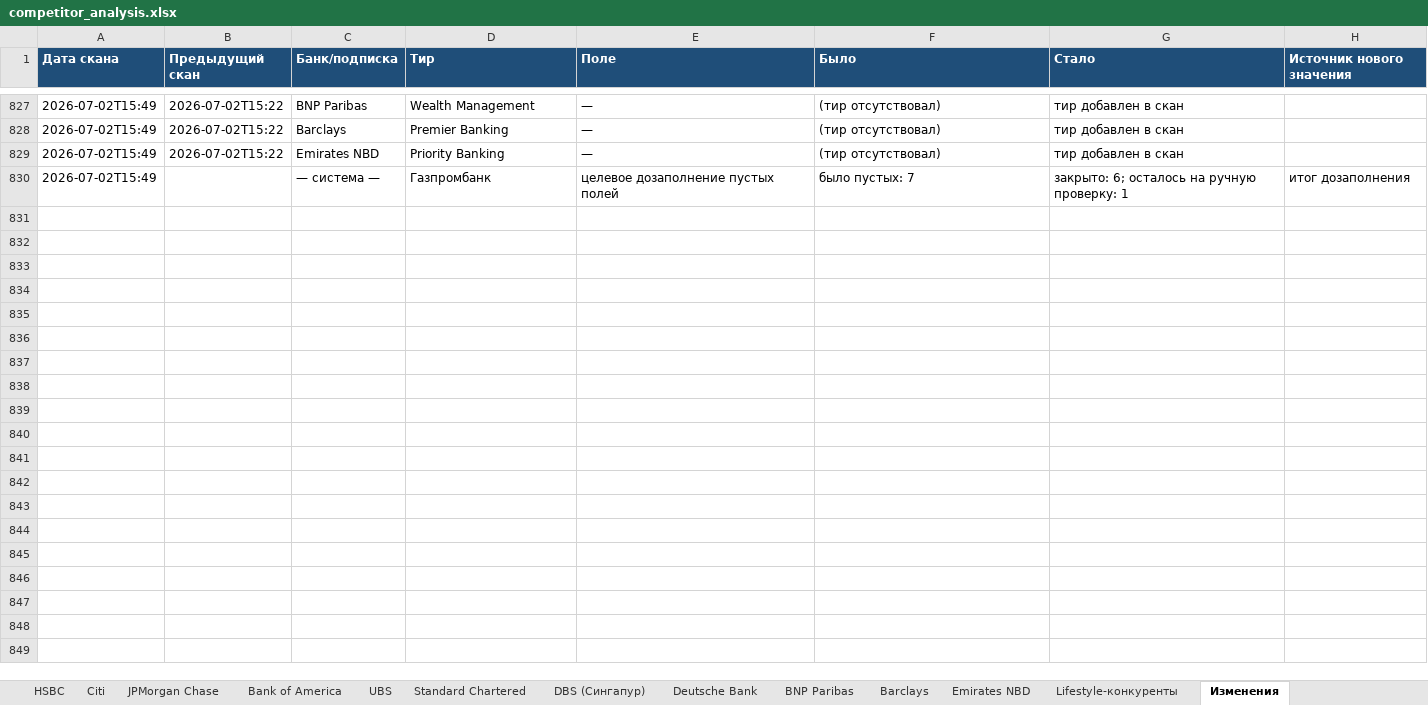
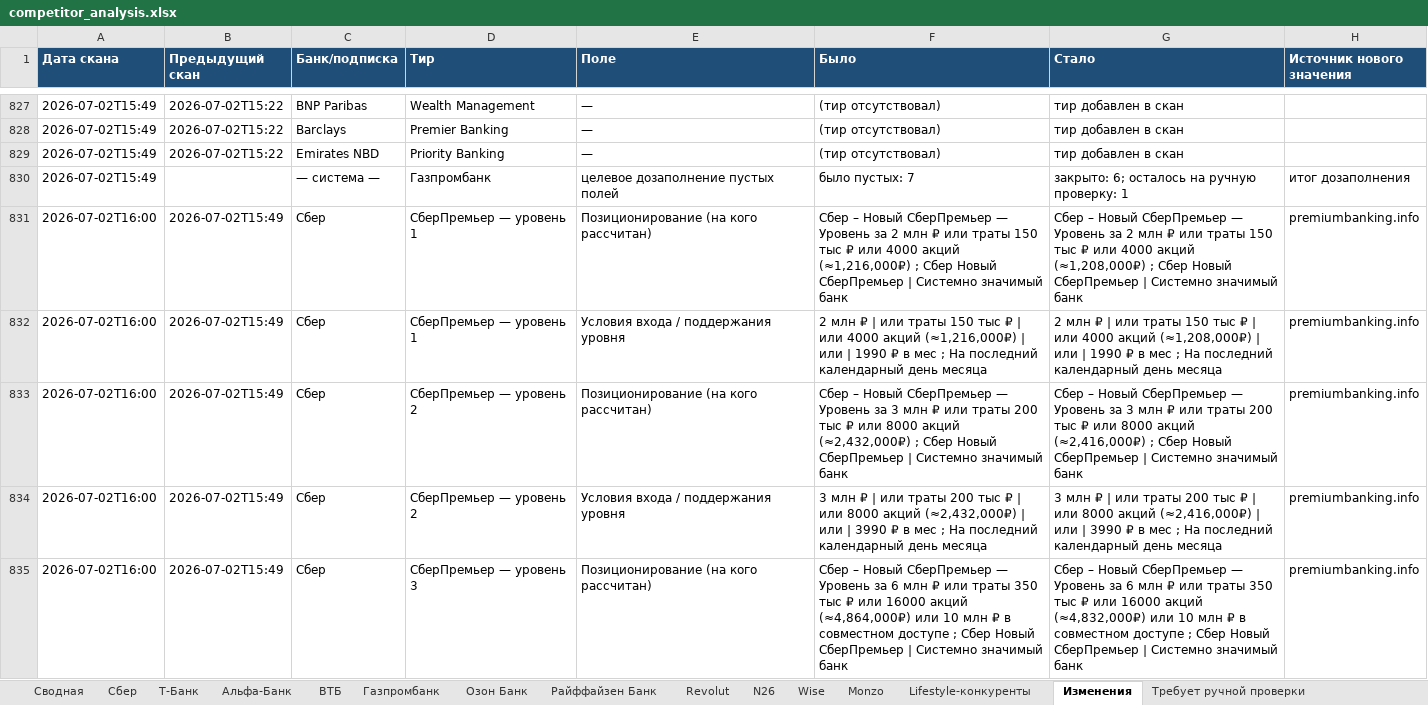
Before and after one commit to Ilya-Shmarov/bank_analyst, an Excel workbook: output/competitor_analysis.xlsx, sheet Изменения, drawn as a sheet; only a part is shown, gaps mark what is left out; values as stored, in another font and other column widths than the file's, no borders; the diff covers the shown part only; the diff names each change by its address in the sheet, - before the commit and + after, or states it on an @@ line.

```diff
--- a/output/competitor_analysis.xlsx (sheet Изменения)
+++ b/output/competitor_analysis.xlsx (sheet Изменения)
-sheet tab: HSBC
+sheet tab: Revolut
-sheet tab: Citi
+sheet tab: N26
-sheet tab: JPMorgan Chase
+sheet tab: Wise
-sheet tab: Bank of America
+sheet tab: Monzo
-sheet tab: UBS
-sheet tab: Standard Chartered
-sheet tab: DBS (Сингапур)
-sheet tab: Deutsche Bank
-sheet tab: BNP Paribas
-sheet tab: Barclays
-sheet tab: Emirates NBD
+row 831: 2026-07-02T16:00 | 2026-07-02T15:49 | Сбер | СберПремьер — уровень 1 | Позиционирование (на кого рассчитан) | Сбер – Новый СберПремьер — Уровень за 2 млн ₽ или траты 150 тыс ₽ или 4000 акций (≈1,216,000₽) ; Сбер Новый СберПремьер | Системно значимый банк | Сбер – Новый СберПремьер — Уровень за 2 млн ₽ или траты 150 тыс ₽ или 4000 акций (≈1,208,000₽) ; Сбер Новый СберПремьер | Системно значимый банк | premiumbanking.info
+row 832: 2026-07-02T16:00 | 2026-07-02T15:49 | Сбер | СберПремьер — уровень 1 | Условия входа / поддержания уровня | 2 млн ₽ | или траты 150 тыс ₽ | или 4000 акций (≈1,216,000₽) | или | 1990 ₽ в мес ; На последний календарный день месяца | 2 млн ₽ | или траты 150 тыс ₽ | или 4000 акций (≈1,208,000₽) | или | 1990 ₽ в мес ; На последний календарный день месяца | premiumbanking.info
+row 833: 2026-07-02T16:00 | 2026-07-02T15:49 | Сбер | СберПремьер — уровень 2 | Позиционирование (на кого рассчитан) | Сбер – Новый СберПремьер — Уровень за 3 млн ₽ или траты 200 тыс ₽ или 8000 акций (≈2,432,000₽) ; Сбер Новый СберПремьер | Системно значимый банк | Сбер – Новый СберПремьер — Уровень за 3 млн ₽ или траты 200 тыс ₽ или 8000 акций (≈2,416,000₽) ; Сбер Новый СберПремьер | Системно значимый банк | premiumbanking.info
+row 834: 2026-07-02T16:00 | 2026-07-02T15:49 | Сбер | СберПремьер — уровень 2 | Условия входа / поддержания уровня | 3 млн ₽ | или траты 200 тыс ₽ | или 8000 акций (≈2,432,000₽) | или | 3990 ₽ в мес ; На последний календарный день месяца | 3 млн ₽ | или траты 200 тыс ₽ | или 8000 акций (≈2,416,000₽) | или | 3990 ₽ в мес ; На последний календарный день месяца | premiumbanking.info
+row 835: 2026-07-02T16:00 | 2026-07-02T15:49 | Сбер | СберПремьер — уровень 3 | Позиционирование (на кого рассчитан) | Сбер – Новый СберПремьер — Уровень за 6 млн ₽ или траты 350 тыс ₽ или 16000 акций (≈4,864,000₽) или 10 млн ₽ в совместном доступе ; Сбер Новый СберПремьер | Системно значимый банк | Сбер – Новый СберПремьер — Уровень за 6 млн ₽ или траты 350 тыс ₽ или 16000 акций (≈4,832,000₽) или 10 млн ₽ в совместном доступе ; Сбер Новый СберПремьер | Системно значимый банк | premiumbanking.info
```
Also changed, not shown: 61 added rows elsewhere in this sheet, sheet Требует ручной проверки, sheet Сводная, sheet Методика оценки, sheet Monzo, sheet N26, sheet Revolut, 6 more sheets, 10 other files.
